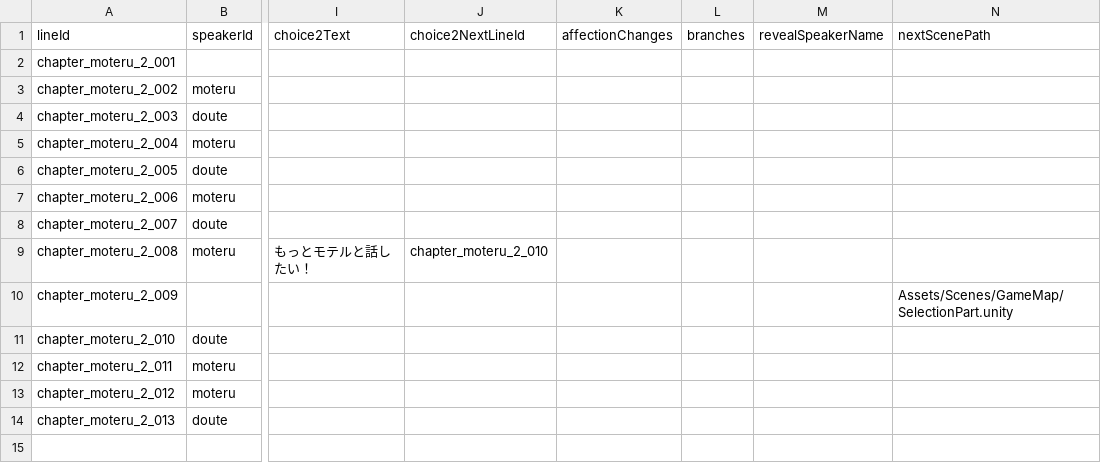
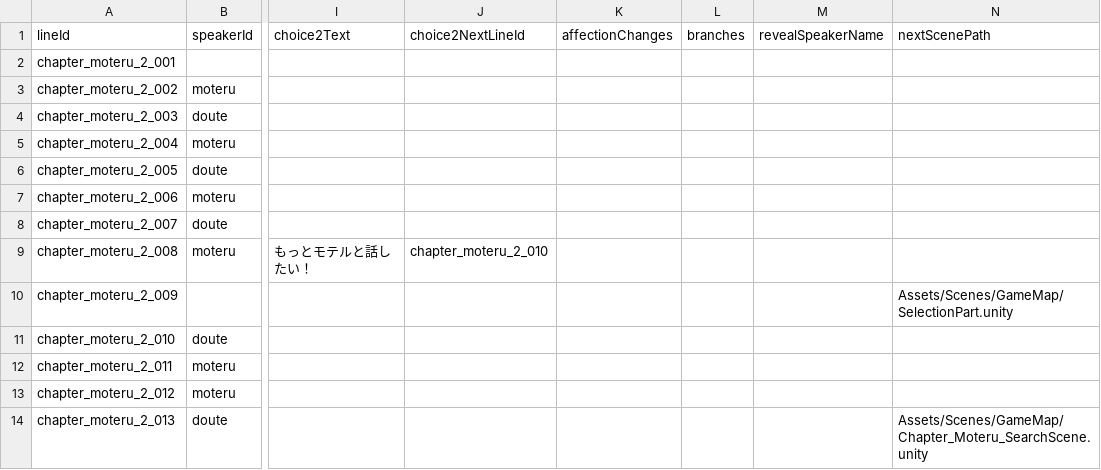
Before and after one commit to takugen31/SousakuTeam8, a CSV file: Assets/Dialogue/CSV/Moteru/chapter_moteru_2.csv, drawn as a sheet; only a part is shown, gaps mark what is left out; the diff names each change by its address in the sheet, - before the commit and + after, or states it on an @@ line.

```diff
--- a/Assets/Dialogue/CSV/Moteru/chapter_moteru_2.csv
+++ b/Assets/Dialogue/CSV/Moteru/chapter_moteru_2.csv
-N14 (nextScenePath): (empty)
+N14 (nextScenePath): Assets/Scenes/GameMap/Chapter_Moteru_SearchScene.unity
```
Also changed, not shown: 15 other files.
